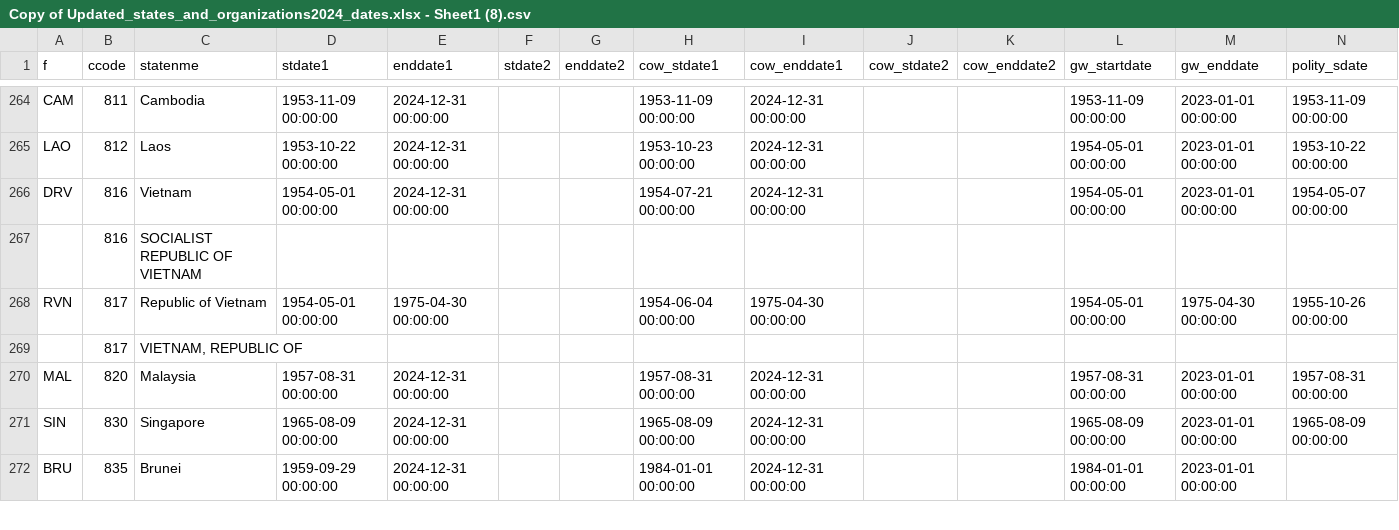
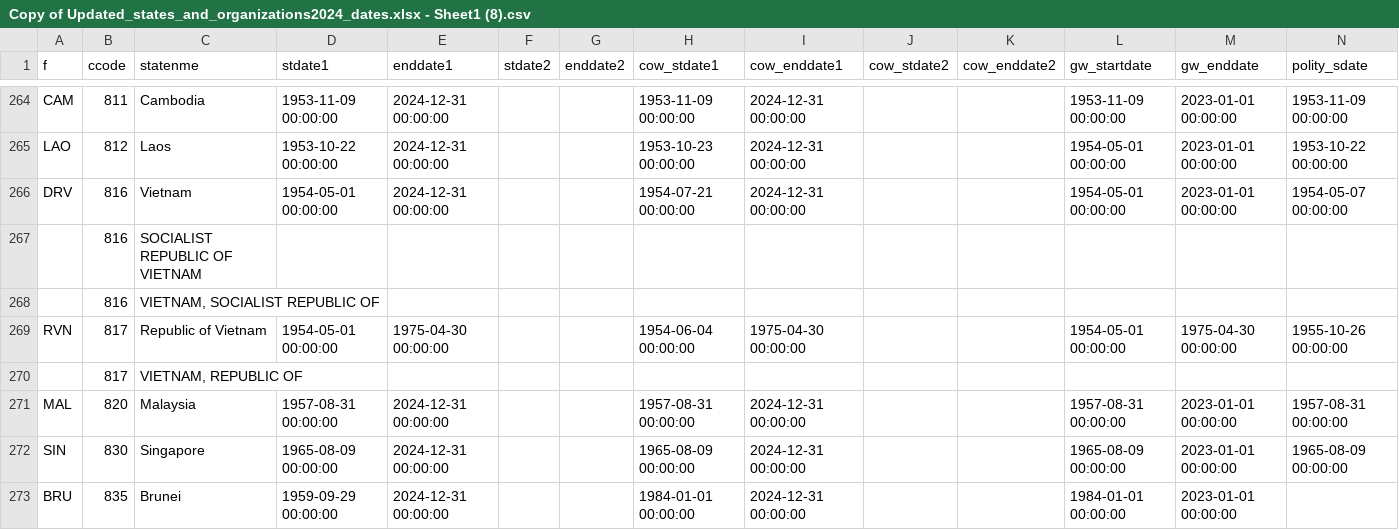
Before and after one commit to nicolesorense/Diplomatic-agreements-files-and-code, a CSV file: Copy of Updated_states_and_organizations2024_dates.xlsx - Sheet1 (8).csv, drawn as a sheet; only a part is shown, gaps mark what is left out; rows hold the shown columns only; the diff names each change by its address in the sheet, - before the commit and + after, or states it on an @@ line.

Commit message:
Update Copy of Updated_states_and_organizations2024_dates.xlsx - Sheet1 (8).csv

```diff
--- a/Copy of Updated_states_and_organizations2024_dates.xlsx - Sheet1 (8).csv
+++ b/Copy of Updated_states_and_organizations2024_dates.xlsx - Sheet1 (8).csv
+row 268:  | 816 | VIETNAM, SOCIALIST REPUBLIC OF
```
